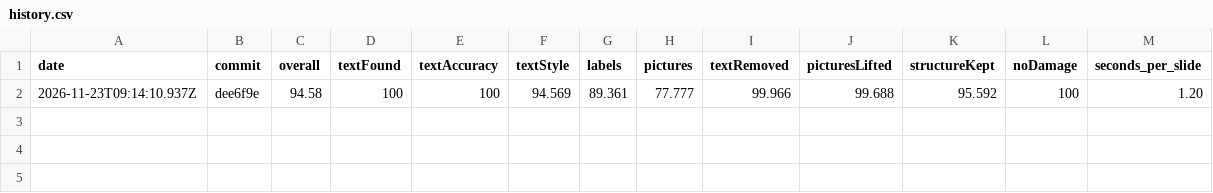
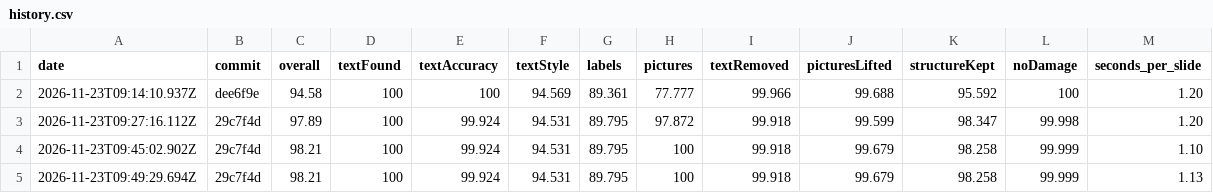
Before and after one commit to rafeequemv1/notebooktools, a CSV file: bench/results/history.csv, drawn as a sheet; the diff names each change by its address in the sheet, - before the commit and + after, or states it on an @@ line.

```diff
--- a/bench/results/history.csv
+++ b/bench/results/history.csv
+row 3: 2026-11-23T09:27:16.112Z | 29c7f4d | 97.89 | 100 | 99.924 | 94.531 | 89.795 | 97.872 | 99.918 | 99.599 | 98.347 | 99.998 | 1.20
+row 4: 2026-11-23T09:45:02.902Z | 29c7f4d | 98.21 | 100 | 99.924 | 94.531 | 89.795 | 100 | 99.918 | 99.679 | 98.258 | 99.999 | 1.10
+row 5: 2026-11-23T09:49:29.694Z | 29c7f4d | 98.21 | 100 | 99.924 | 94.531 | 89.795 | 100 | 99.918 | 99.679 | 98.258 | 99.999 | 1.13
```
Also changed, not shown: 13 other files.
